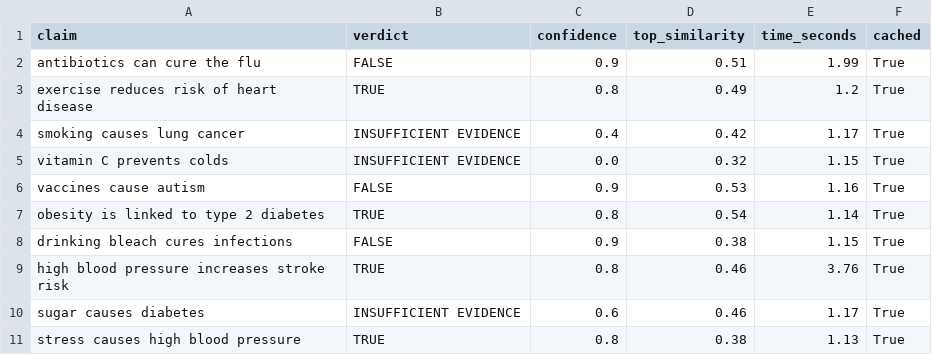
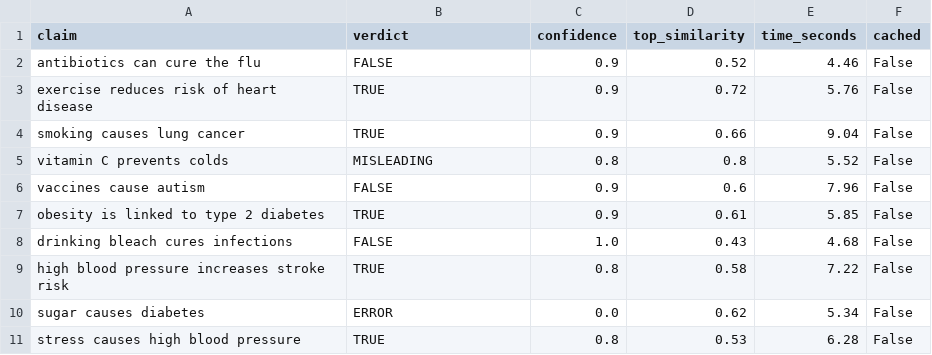
Before and after one commit to MananBabbar07/ClearVoice, a CSV file: phase1_baseline.csv, drawn as a sheet.

```diff
--- a/phase1_baseline.csv
+++ b/phase1_baseline.csv
@@ -1,11 +1,11 @@
 claim,verdict,confidence,top_similarity,time_seconds,cached
-antibiotics can cure the flu,FALSE,0.9,0.51,1.99,True
-exercise reduces risk of heart disease,TRUE,0.8,0.49,1.2,True
-smoking causes lung cancer,INSUFFICIENT EVIDENCE,0.4,0.42,1.17,True
-vitamin C prevents colds,INSUFFICIENT EVIDENCE,0.0,0.32,1.15,True
-vaccines cause autism,FALSE,0.9,0.53,1.16,True
-obesity is linked to type 2 diabetes,TRUE,0.8,0.54,1.14,True
-drinking bleach cures infections,FALSE,0.9,0.38,1.15,True
-high blood pressure increases stroke risk,TRUE,0.8,0.46,3.76,True
-sugar causes diabetes,INSUFFICIENT EVIDENCE,0.6,0.46,1.17,True
-stress causes high blood pressure,TRUE,0.8,0.38,1.13,True
+antibiotics can cure the flu,FALSE,0.9,0.52,4.46,False
+exercise reduces risk of heart disease,TRUE,0.9,0.72,5.76,False
+smoking causes lung cancer,TRUE,0.9,0.66,9.04,False
+vitamin C prevents colds,MISLEADING,0.8,0.8,5.52,False
+vaccines cause autism,FALSE,0.9,0.6,7.96,False
+obesity is linked to type 2 diabetes,TRUE,0.9,0.61,5.85,False
+drinking bleach cures infections,FALSE,1.0,0.43,4.68,False
+high blood pressure increases stroke risk,TRUE,0.8,0.58,7.22,False
+sugar causes diabetes,ERROR,0.0,0.62,5.34,False
+stress causes high blood pressure,TRUE,0.8,0.53,6.28,False
```
Also changed, not shown: 1 other file.
